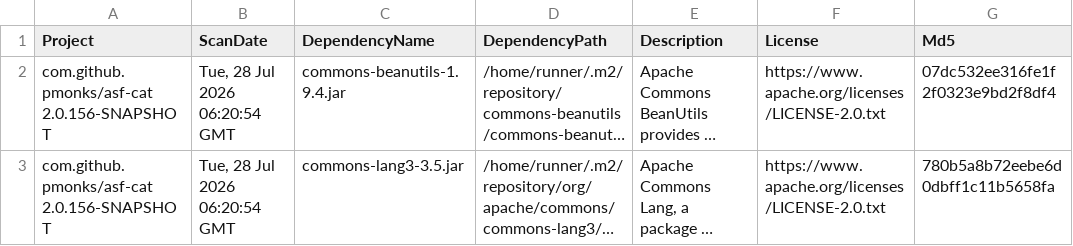
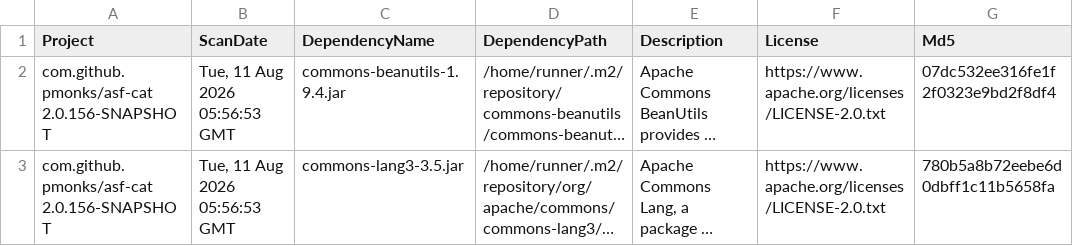
Before and after one commit to pmonks/asf-cat, a CSV file: nvd/dependency-check-report.csv, drawn as a sheet; only a part is shown; long unchanged cells end in …; the diff names each change by its address in the sheet, - before the commit and + after, or states it on an @@ line.

```diff
--- a/nvd/dependency-check-report.csv
+++ b/nvd/dependency-check-report.csv
-B2:B3 (ScanDate): Tue, 28 Jul 2026 06:20:54 GMT
+B2:B3 (ScanDate): Tue, 11 Aug 2026 05:56:53 GMT
```
Also changed, not shown: 8 other files.
